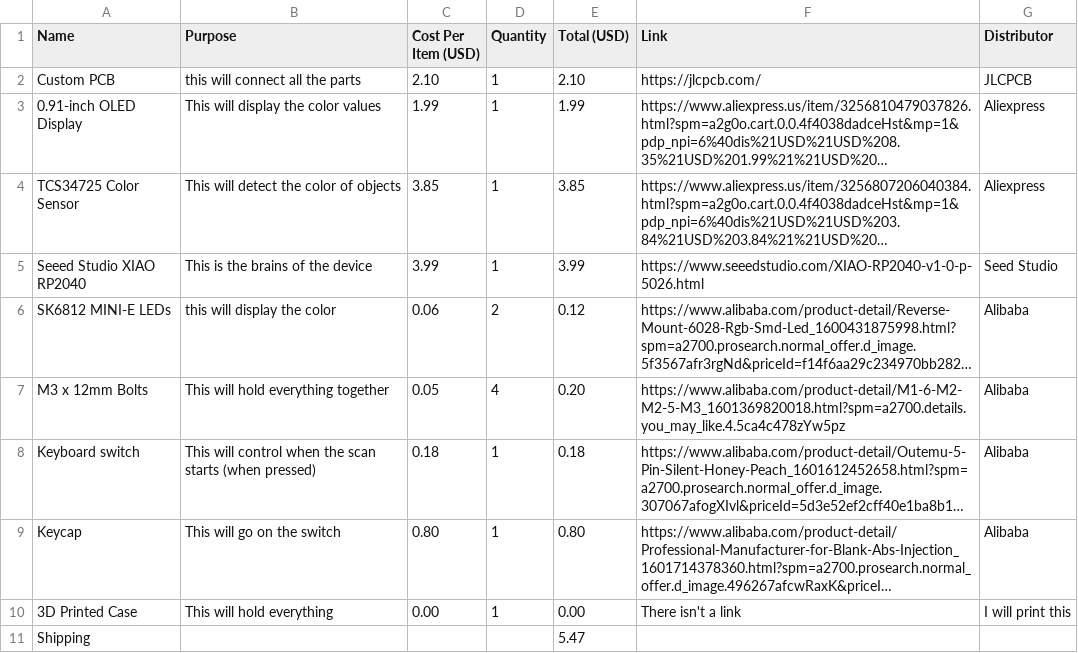
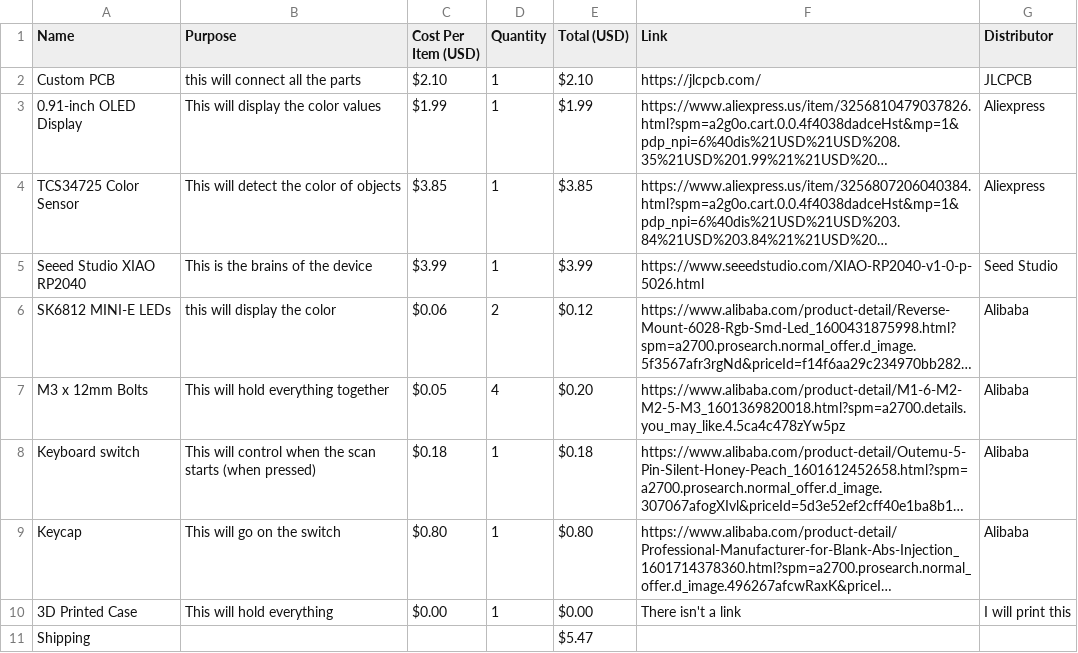
Before and after one commit to Cubic-Vyper/Micro-Palette, a CSV file: Micro Palette-bom.csv, drawn as a sheet; long unchanged cells end in …; the diff names each change by its address in the sheet, - before the commit and + after, or states it on an @@ line.

Commit message:
Update Micro Palette-bom.csv

```diff
--- a/Micro Palette-bom.csv
+++ b/Micro Palette-bom.csv
-C2 (Cost Per Item (USD)): 2.10
+C2 (Cost Per Item (USD)): $2.10
-E2 (Total (USD)): 2.10
+E2 (Total (USD)): $2.10
-C3 (Cost Per Item (USD)): 1.99
+C3 (Cost Per Item (USD)): $1.99
-E3 (Total (USD)): 1.99
+E3 (Total (USD)): $1.99
-C4 (Cost Per Item (USD)): 3.85
+C4 (Cost Per Item (USD)): $3.85
-E4 (Total (USD)): 3.85
+E4 (Total (USD)): $3.85
-C5 (Cost Per Item (USD)): 3.99
+C5 (Cost Per Item (USD)): $3.99
-E5 (Total (USD)): 3.99
+E5 (Total (USD)): $3.99
-C6 (Cost Per Item (USD)): 0.06
+C6 (Cost Per Item (USD)): $0.06
-E6 (Total (USD)): 0.12
+E6 (Total (USD)): $0.12
-C7 (Cost Per Item (USD)): 0.05
+C7 (Cost Per Item (USD)): $0.05
-E7 (Total (USD)): 0.20
+E7 (Total (USD)): $0.20
-C8 (Cost Per Item (USD)): 0.18
+C8 (Cost Per Item (USD)): $0.18
-E8 (Total (USD)): 0.18
+E8 (Total (USD)): $0.18
-C9 (Cost Per Item (USD)): 0.80
+C9 (Cost Per Item (USD)): $0.80
-E9 (Total (USD)): 0.80
+E9 (Total (USD)): $0.80
-C10 (Cost Per Item (USD)): 0.00
+C10 (Cost Per Item (USD)): $0.00
-E10 (Total (USD)): 0.00
+E10 (Total (USD)): $0.00
-E11 (Total (USD)): 5.47
+E11 (Total (USD)): $5.47
```
